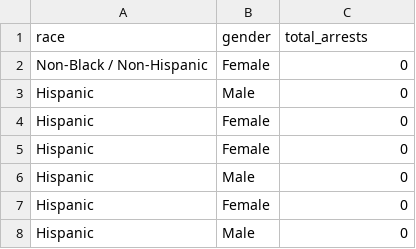
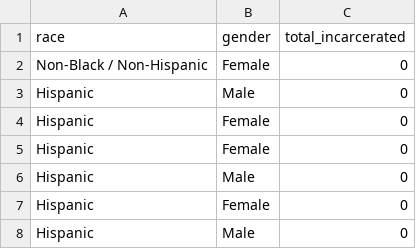
Before and after one commit to xiaohanwu98/ECO395-Causal-Inference-R-Hidden-Curriculum, a CSV file: data/NLSY97_clean.csv, drawn as a sheet; only a part is shown.

Commit message:
Updated the data cleaning file

```diff
--- a/data/NLSY97_clean.csv
+++ b/data/NLSY97_clean.csv
@@ -1,2 +1,2 @@
-race,gender,total_arrests
+race,gender,total_incarcerated
 Non-Black / Non-Hispanic,Female,0
```
Also changed, not shown: 2 other files.
